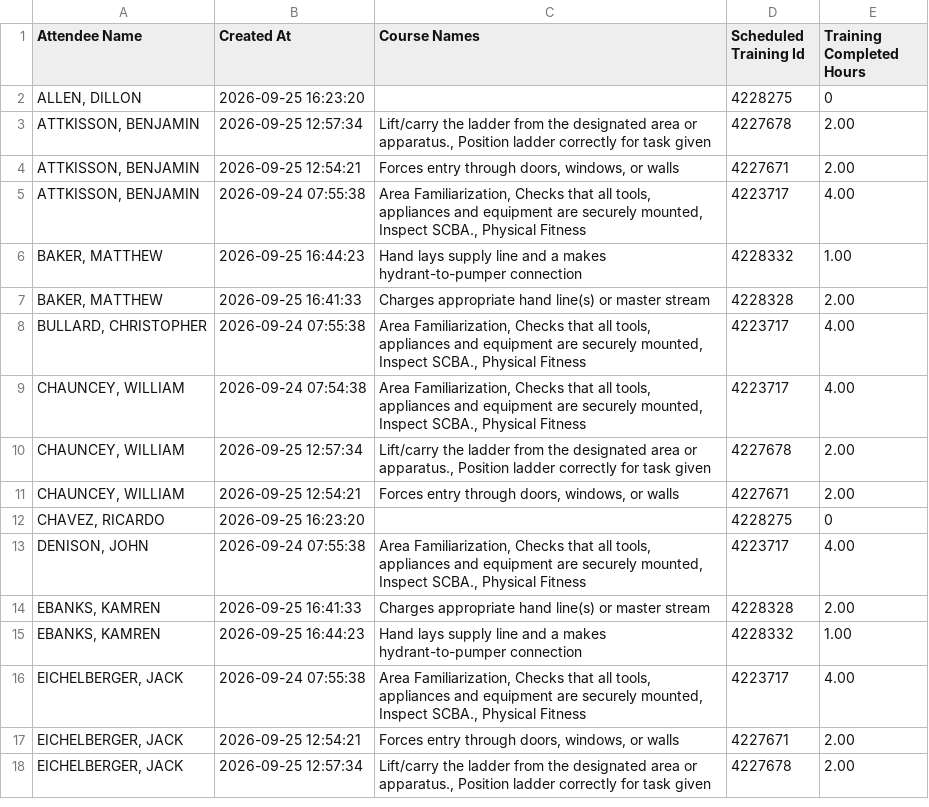
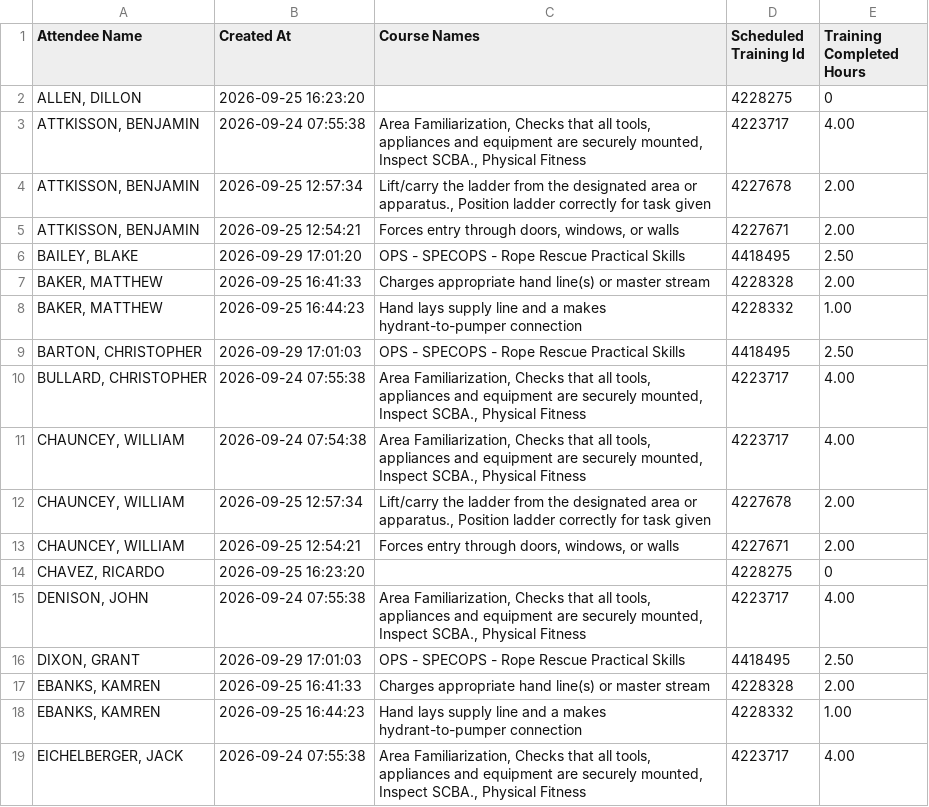
Before and after one commit to chfd-dashboard/Performance-Metrics, a CSV file: data/training-7day.csv, drawn as a sheet; only a part is shown; the shorter side is filled out with more unchanged rows; the diff covers the shown part only.

```diff
--- a/data/training-7day.csv
+++ b/data/training-7day.csv
@@ -2,7 +2,9 @@
 "ALLEN, DILLON","2026-09-25 16:23:20",,4228275,0
+"ATTKISSON, BENJAMIN","2026-09-24 07:55:38","Area Familiarization, Checks that all tools, appliances and equipment are securely mounted, Inspect SCBA., Physical Fitness",4223717,4.00
 "ATTKISSON, BENJAMIN","2026-09-25 12:57:34","Lift/carry the ladder from the designated area or apparatus., Position ladder correctly for task given",4227678,2.00
 "ATTKISSON, BENJAMIN","2026-09-25 12:54:21","Forces entry through doors, windows, or walls",4227671,2.00
-"ATTKISSON, BENJAMIN","2026-09-24 07:55:38","Area Familiarization, Checks that all tools, appliances and equipment are securely mounted, Inspect SCBA., Physical Fitness",4223717,4.00
+"BAILEY, BLAKE","2026-09-29 17:01:20","OPS - SPECOPS - Rope Rescue Practical Skills",4418495,2.50
+"BAKER, MATTHEW","2026-09-25 16:41:33","Charges appropriate hand line(s) or master stream",4228328,2.00
 "BAKER, MATTHEW","2026-09-25 16:44:23","Hand lays supply line and a makes hydrant-to-pumper connection",4228332,1.00
-"BAKER, MATTHEW","2026-09-25 16:41:33","Charges appropriate hand line(s) or master stream",4228328,2.00
+"BARTON, CHRISTOPHER","2026-09-29 17:01:03","OPS - SPECOPS - Rope Rescue Practical Skills",4418495,2.50
 "BULLARD, CHRISTOPHER","2026-09-24 07:55:38","Area Familiarization, Checks that all tools, appliances and equipment are securely mounted, Inspect SCBA., Physical Fitness",4223717,4.00
@@ -13,2 +15,3 @@
 "DENISON, JOHN","2026-09-24 07:55:38","Area Familiarization, Checks that all tools, appliances and equipment are securely mounted, Inspect SCBA., Physical Fitness",4223717,4.00
+"DIXON, GRANT","2026-09-29 17:01:03","OPS - SPECOPS - Rope Rescue Practical Skills",4418495,2.50
 "EBANKS, KAMREN","2026-09-25 16:41:33","Charges appropriate hand line(s) or master stream",4228328,2.00
```
Also changed, not shown: 7 added rows and 5 moved rows elsewhere in this file.
